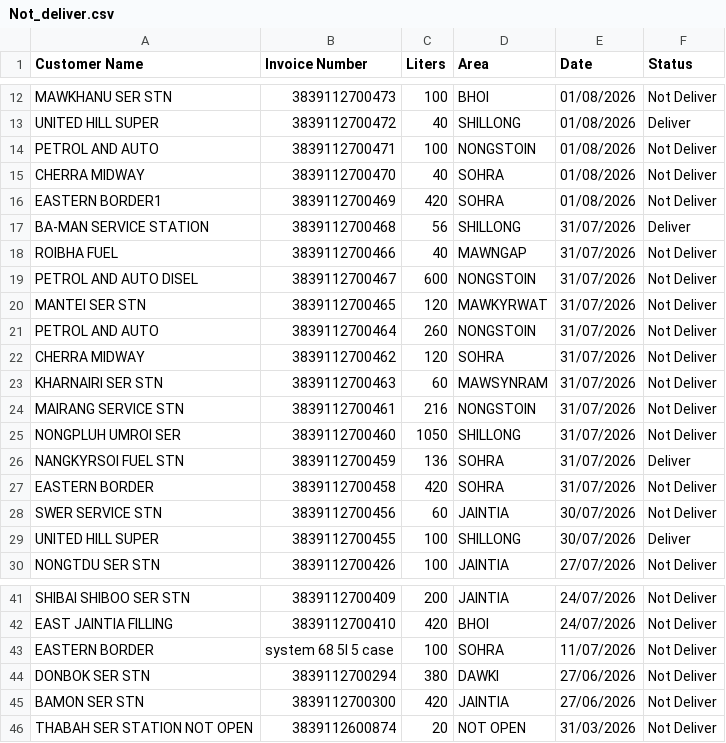
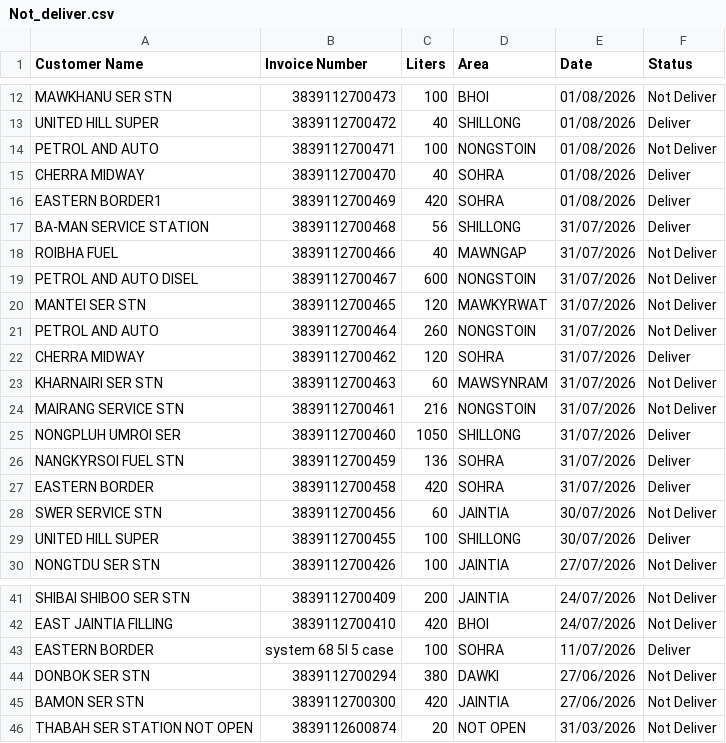
Before and after one commit to servodata98/outstandingsheetxczdv-bnmhgdaegthm-datkhfscbnlpmnb, a CSV file: outstandingsheetxczdv-bnmhgdaegthm-datkhfscbnlpmnb/Not_deliver.csv, drawn as a sheet; only a part is shown, gaps mark what is left out.

Commit message:
Update Not_deliver.csv

```diff
--- a/outstandingsheetxczdv-bnmhgdaegthm-datkhfscbnlpmnb/Not_deliver.csv
+++ b/outstandingsheetxczdv-bnmhgdaegthm-datkhfscbnlpmnb/Not_deliver.csv
@@ -14,4 +14,4 @@ UNITED HILL SUPER,3839112700472,40,SHILLONG,01/08/2026,Deliver
 PETROL AND AUTO,3839112700471,100,NONGSTOIN,01/08/2026,Not Deliver
-CHERRA MIDWAY,3839112700470,40,SOHRA,01/08/2026,Not Deliver
-EASTERN BORDER1,3839112700469,420,SOHRA,01/08/2026,Not Deliver
+CHERRA MIDWAY,3839112700470,40,SOHRA,01/08/2026,Deliver
+EASTERN BORDER1,3839112700469,420,SOHRA,01/08/2026,Deliver
 BA-MAN SERVICE STATION,3839112700468,56,SHILLONG,31/07/2026,Deliver
@@ -21,8 +21,8 @@ MANTEI SER STN,3839112700465,120,MAWKYRWAT,31/07/2026,Not Deliver
 PETROL AND AUTO,3839112700464,260,NONGSTOIN,31/07/2026,Not Deliver
-CHERRA MIDWAY,3839112700462,120,SOHRA,31/07/2026,Not Deliver
+CHERRA MIDWAY,3839112700462,120,SOHRA,31/07/2026,Deliver
 KHARNAIRI SER STN,3839112700463,60,MAWSYNRAM,31/07/2026,Not Deliver
 MAIRANG SERVICE STN,3839112700461,216,NONGSTOIN,31/07/2026,Not Deliver
-NONGPLUH UMROI SER,3839112700460,1050,SHILLONG,31/07/2026,Not Deliver
+NONGPLUH UMROI SER,3839112700460,1050,SHILLONG,31/07/2026,Deliver
 NANGKYRSOI FUEL STN,3839112700459,136,SOHRA,31/07/2026,Deliver
-EASTERN BORDER,3839112700458,420,SOHRA,31/07/2026,Not Deliver
+EASTERN BORDER,3839112700458,420,SOHRA,31/07/2026,Deliver
 SWER SERVICE STN,3839112700456,60,JAINTIA,30/07/2026,Not Deliver
@@ -42,3 +42,3 @@ SHIBAI SHIBOO SER STN,3839112700409,200,JAINTIA,24/07/2026,Not Deliver
 EAST JAINTIA FILLING,3839112700410,420,BHOI,24/07/2026,Not Deliver
-EASTERN BORDER,system 68 5l 5 case,100,SOHRA,11/07/2026,Not Deliver
+EASTERN BORDER,system 68 5l 5 case,100,SOHRA,11/07/2026,Deliver
 DONBOK SER STN,3839112700294,380,DAWKI,27/06/2026,Not Deliver
```
